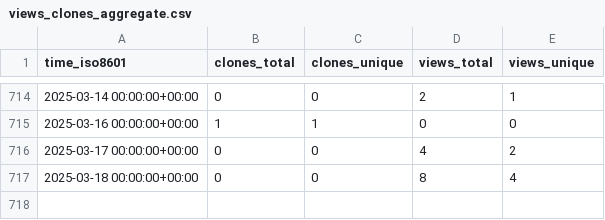
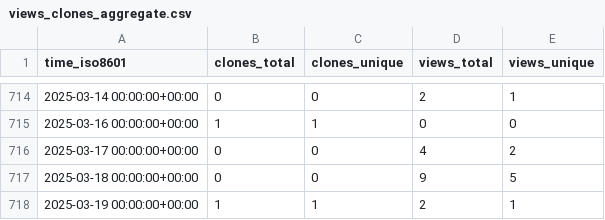
Before and after one commit to harfang3d/github-repo-stats, a CSV file: harfang3d/python-digital-twin/ghrs-data/views_clones_aggregate.csv, drawn as a sheet; only a part is shown, gaps mark what is left out.

```diff
--- a/harfang3d/python-digital-twin/ghrs-data/views_clones_aggregate.csv
+++ b/harfang3d/python-digital-twin/ghrs-data/views_clones_aggregate.csv
@@ -716,2 +716,3 @@ time_iso8601,clones_total,clones_unique,views_total,views_unique
 2025-03-17 00:00:00+00:00,0,0,4,2
-2025-03-18 00:00:00+00:00,0,0,8,4
+2025-03-18 00:00:00+00:00,0,0,9,5
+2025-03-19 00:00:00+00:00,1,1,2,1
```
Also changed, not shown: 1 other file.
